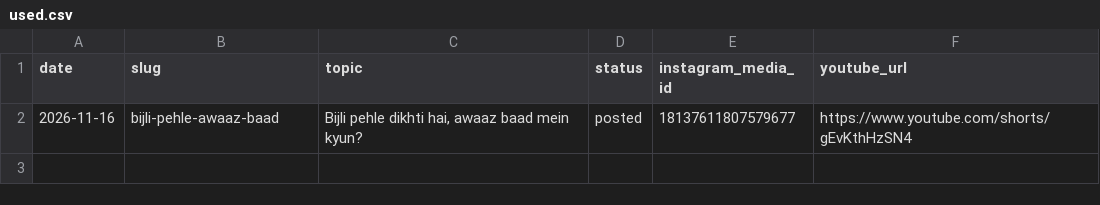
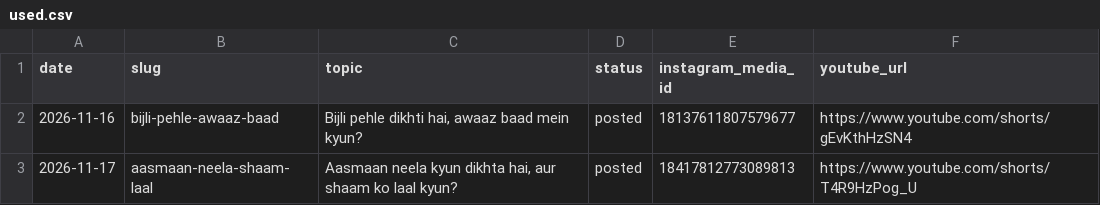
Before and after one commit to dg0975/bablu-masterji-shorts, a CSV file: topics/used.csv, drawn as a sheet.

```diff
--- a/topics/used.csv
+++ b/topics/used.csv
@@ -2 +2,2 @@ date,slug,topic,status,instagram_media_id,youtube_url
 2026-11-16,bijli-pehle-awaaz-baad,"Bijli pehle dikhti hai, awaaz baad mein kyun?",posted,18137611807579677,https://www.youtube.com/shorts/gEvKthHzSN4
+2026-11-17,aasmaan-neela-shaam-laal,"Aasmaan neela kyun dikhta hai, aur shaam ko laal kyun?",posted,18417812773089813,https://www.youtube.com/shorts/T4R9HzPog_U
```
